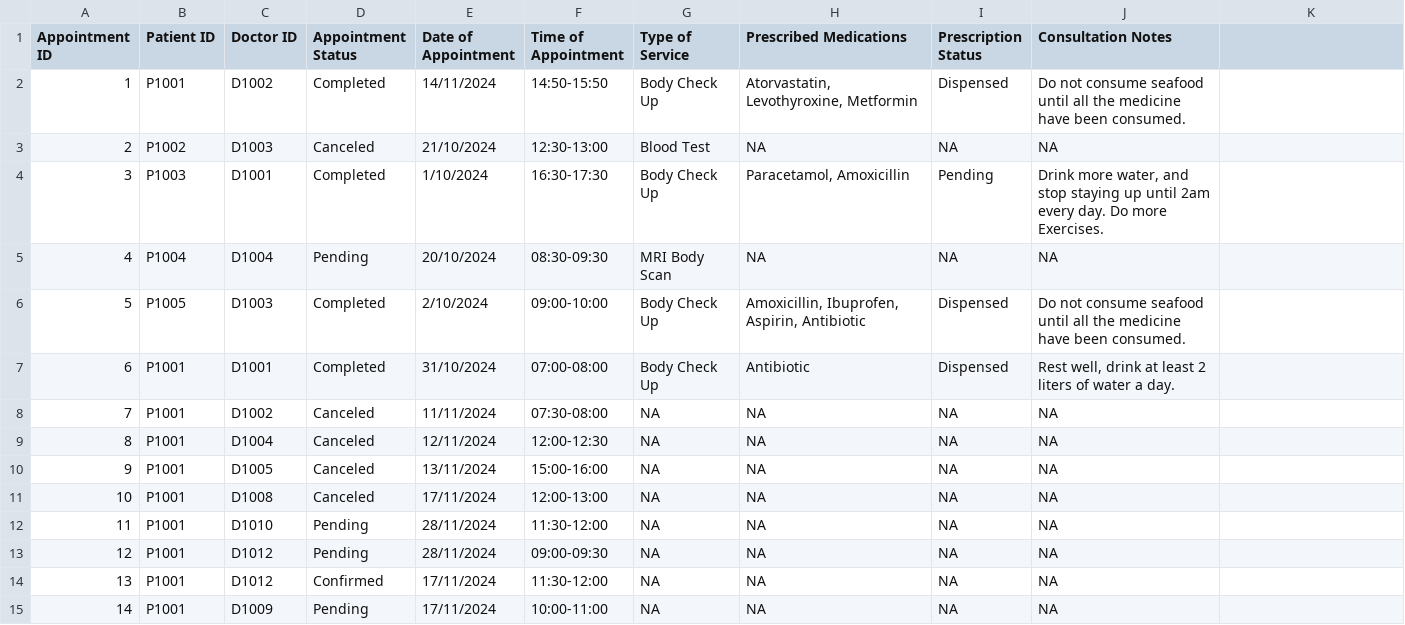
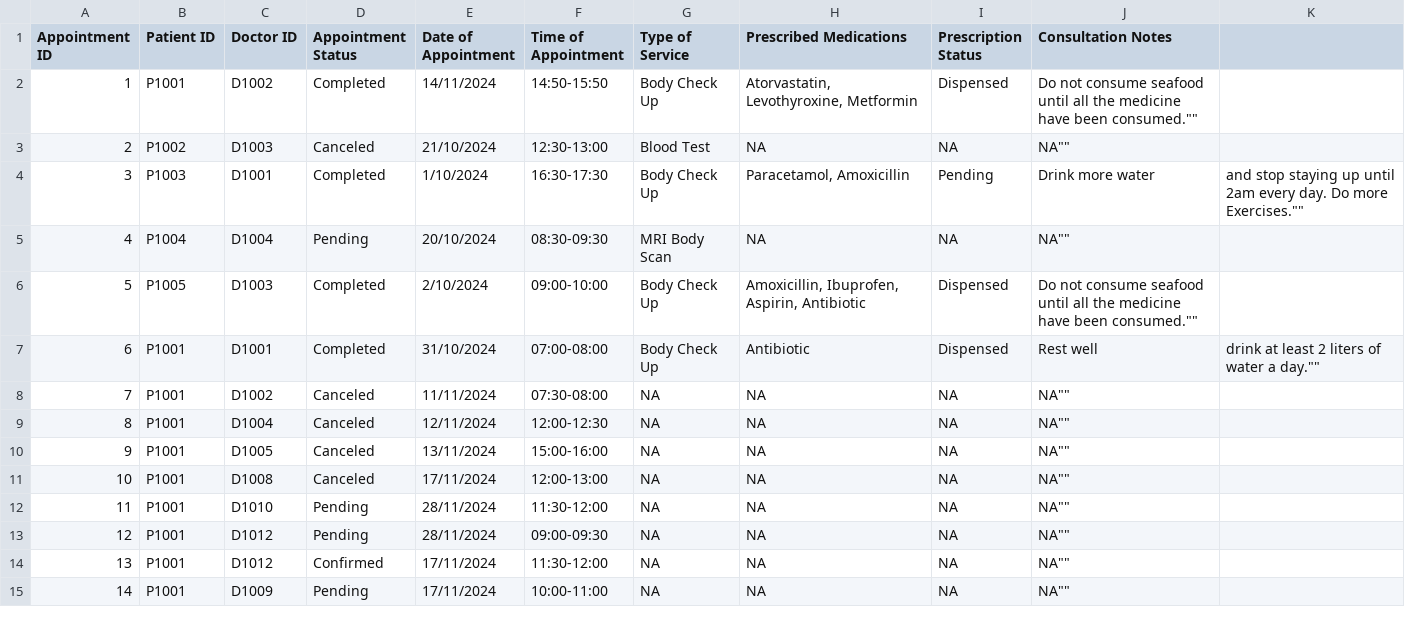
Before and after one commit to CLXYee/SC2002_SCSF_Group1_HMS, a CSV file: SC2002/Appointment_List.csv, drawn as a sheet.

```diff
--- a/SC2002/Appointment_List.csv
+++ b/SC2002/Appointment_List.csv
@@ -1,15 +1,15 @@
 Appointment ID,Patient ID,Doctor ID,Appointment Status,Date of Appointment,Time of Appointment,Type of Service,Prescribed Medications,Prescription Status,Consultation Notes
-1,P1001,D1002,Completed,14/11/2024,14:50-15:50,Body Check Up,"Atorvastatin, Levothyroxine, Metformin",Dispensed,Do not consume seafood until all the medicine have been consumed.
-2,P1002,D1003,Canceled,21/10/2024,12:30-13:00,Blood Test,NA,NA,NA
-3,P1003,D1001,Completed,1/10/2024,16:30-17:30,Body Check Up,"Paracetamol, Amoxicillin",Pending,"Drink more water, and stop staying up until 2am every day. Do more Exercises."
-4,P1004,D1004,Pending,20/10/2024,08:30-09:30,MRI Body Scan,NA,NA,NA
-5,P1005,D1003,Completed,2/10/2024,09:00-10:00,Body Check Up,"Amoxicillin, Ibuprofen, Aspirin, Antibiotic",Dispensed,Do not consume seafood until all the medicine have been consumed.
-6,P1001,D1001,Completed,31/10/2024,07:00-08:00,Body Check Up,Antibiotic,Dispensed,"Rest well, drink at least 2 liters of water a day."
-7,P1001,D1002,Canceled,11/11/2024,07:30-08:00,NA,NA,NA,NA
-8,P1001,D1004,Canceled,12/11/2024,12:00-12:30,NA,NA,NA,NA
-9,P1001,D1005,Canceled,13/11/2024,15:00-16:00,NA,NA,NA,NA
-10,P1001,D1008,Canceled,17/11/2024,12:00-13:00,NA,NA,NA,NA
-11,P1001,D1010,Pending,28/11/2024,11:30-12:00,NA,NA,NA,NA
-12,P1001,D1012,Pending,28/11/2024,09:00-09:30,NA,NA,NA,NA
-13,P1001,D1012,Confirmed,17/11/2024,11:30-12:00,NA,NA,NA,NA
-14,P1001,D1009,Pending,17/11/2024,10:00-11:00,NA,NA,NA,NA
+1,P1001,D1002,Completed,14/11/2024,14:50-15:50,"Body Check Up","Atorvastatin, Levothyroxine, Metformin",Dispensed,""Do not consume seafood until all the medicine have been consumed.""
+2,P1002,D1003,Canceled,21/10/2024,12:30-13:00,"Blood Test","NA",NA,""NA""
+3,P1003,D1001,Completed,1/10/2024,16:30-17:30,"Body Check Up","Paracetamol, Amoxicillin",Pending,""Drink more water, and stop staying up until 2am every day. Do more Exercises.""
+4,P1004,D1004,Pending,20/10/2024,08:30-09:30,"MRI Body Scan","NA",NA,""NA""
+5,P1005,D1003,Completed,2/10/2024,09:00-10:00,"Body Check Up","Amoxicillin, Ibuprofen, Aspirin, Antibiotic",Dispensed,""Do not consume seafood until all the medicine have been consumed.""
+6,P1001,D1001,Completed,31/10/2024,07:00-08:00,"Body Check Up","Antibiotic",Dispensed,""Rest well, drink at least 2 liters of water a day.""
+7,P1001,D1002,Canceled,11/11/2024,07:30-08:00,"NA","NA",NA,""NA""
+8,P1001,D1004,Canceled,12/11/2024,12:00-12:30,"NA","NA",NA,""NA""
+9,P1001,D1005,Canceled,13/11/2024,15:00-16:00,"NA","NA",NA,""NA""
+10,P1001,D1008,Canceled,17/11/2024,12:00-13:00,"NA","NA",NA,""NA""
+11,P1001,D1010,Pending,28/11/2024,11:30-12:00,"NA","NA",NA,""NA""
+12,P1001,D1012,Pending,28/11/2024,09:00-09:30,"NA","NA",NA,""NA""
+13,P1001,D1012,Confirmed,17/11/2024,11:30-12:00,"NA","NA",NA,""NA""
+14,P1001,D1009,Pending,17/11/2024,10:00-11:00,"NA","NA",NA,""NA""
```
Also changed, not shown: 7 other files.
